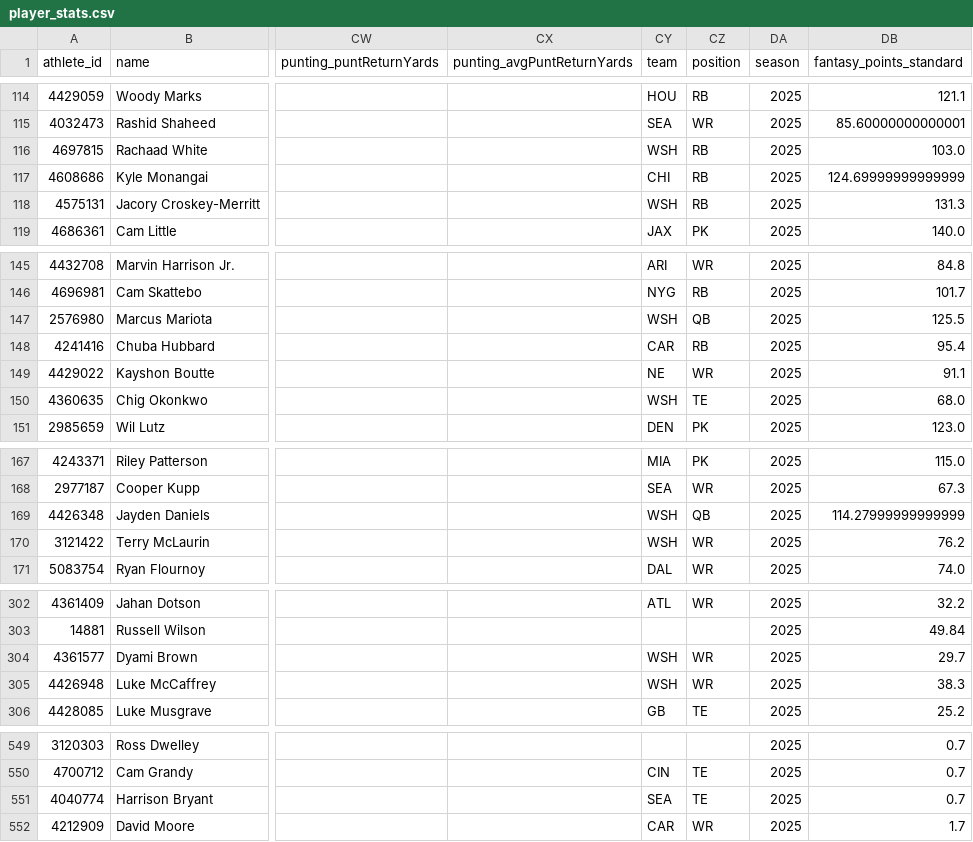
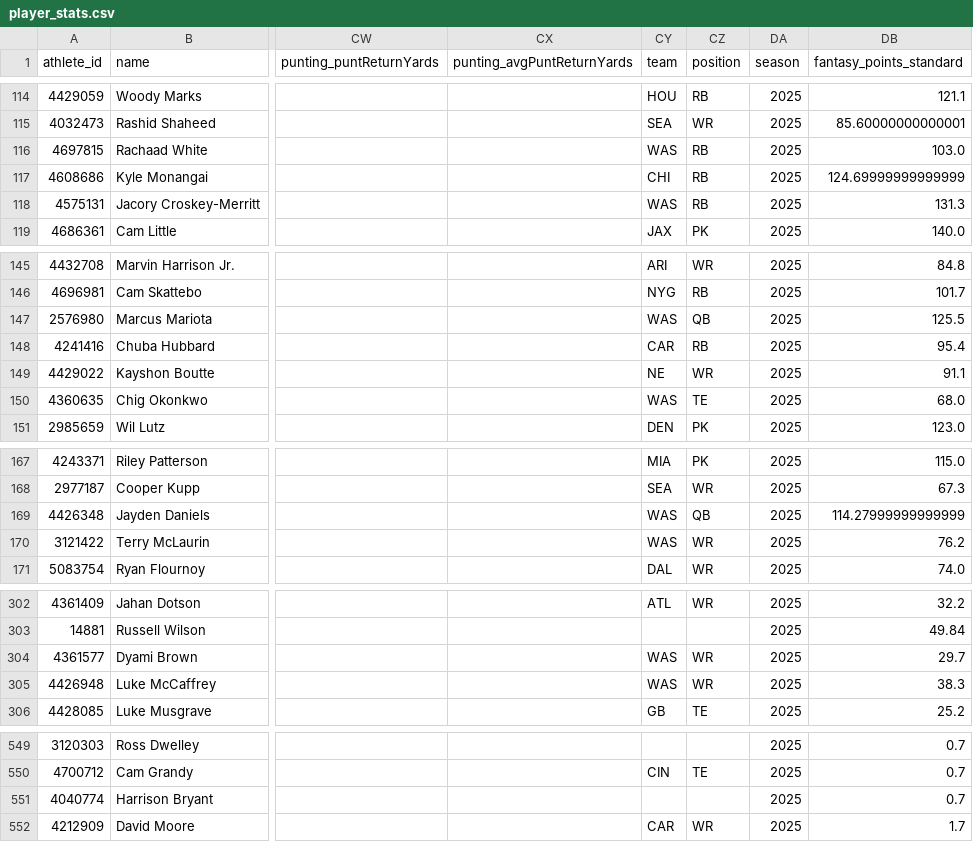
Before and after one commit to alexbrogan10/nfldatatableauproject, a CSV file: data/processed/player_stats.csv, drawn as a sheet; only a part is shown, gaps mark what is left out; the diff covers the shown part only; the diff names each change by its address in the sheet, - before the commit and + after, or states it on an @@ line.

Commit message:
Add Tableau starter workbook, team reference table, and data dictionary
- Normalize team abbreviations (ESPN LAR/WSH -> nflverse LA/WAS) so `team`
  is a consistent join key across every processed CSV
- Add teams.csv (full name/conference/division lookup) and
  player_stats_data_dictionary.csv (column descriptions)
- Generate NFL_Dashboard_Starter.twb, a Tableau workbook with all five CSVs
  pre-connected and typed, via a new build_tableau_workbook.py script
- Expand the Tableau guide with ready-to-paste calculated field formulas

```diff
--- a/data/processed/player_stats.csv
+++ b/data/processed/player_stats.csv
-CY116 (team): WSH
+CY116 (team): WAS
-CY118 (team): WSH
+CY118 (team): WAS
-CY147 (team): WSH
+CY147 (team): WAS
-CY150 (team): WSH
+CY150 (team): WAS
-CY169:CY170 (team): WSH
+CY169:CY170 (team): WAS
-CY304:CY305 (team): WSH
+CY304:CY305 (team): WAS
-CY551 (team): SEA
+CY551 (team): (empty)
-CZ551 (position): TE
+CZ551 (position): (empty)
```
Also changed, not shown: 118 edited cells elsewhere in this file, 8 other files.
